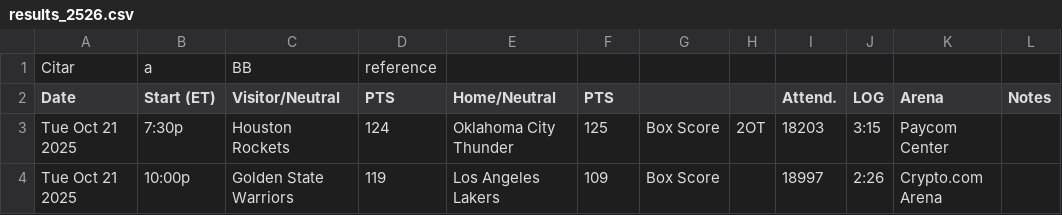
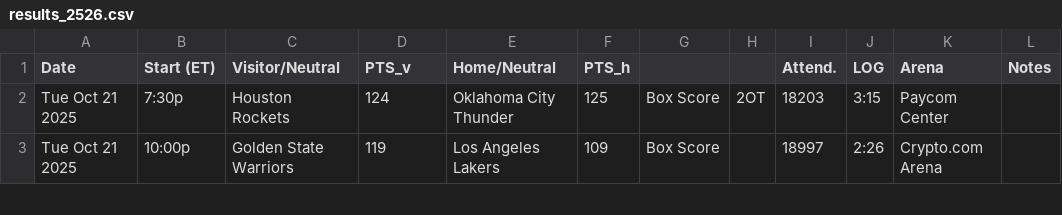
Before and after one commit to JuanDiazA26/baskeTFG, a CSV file: data/results/complete/results_2526.csv (was data/results_2526/complete/results_2526.csv), drawn as a sheet; only a part is shown.

```diff
--- a/data/results_2526/complete/results_2526.csv
+++ b/data/results/complete/results_2526.csv
@@ -1,3 +1,2 @@
-Citar,a,BB,reference
-Date,Start (ET),Visitor/Neutral,PTS,Home/Neutral,PTS,,,Attend.,LOG,Arena,Notes
+Date,Start (ET),Visitor/Neutral,PTS_v,Home/Neutral,PTS_h,,,Attend.,LOG,Arena,Notes
 Tue Oct 21 2025,7:30p,Houston Rockets,124,Oklahoma City Thunder,125,Box Score,2OT,18203,3:15,Paycom Center,
```
Also changed, not shown: 25 other files.
